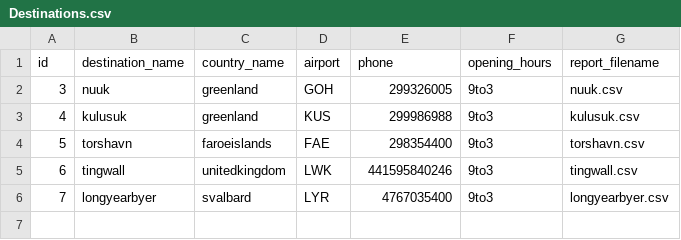
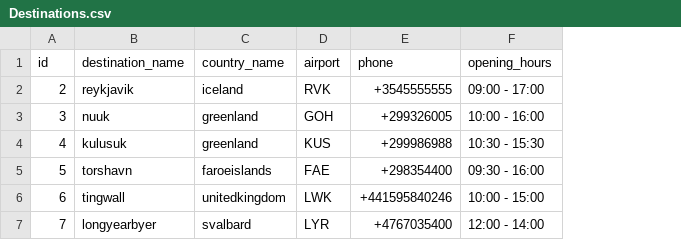
Before and after one commit to arnort20/ChuckNorris, a CSV file: Data_files/Destinations.csv, drawn as a sheet; removed rows and columns are numbered as before the commit, all else as after; the diff names each change by its address in the sheet, - before the commit and + after, or states it on an @@ line.

```diff
--- a/Data_files/Destinations.csv
+++ b/Data_files/Destinations.csv
-column G (report_filename), rows 2-6: nuuk.csv | kulusuk.csv | torshavn.csv | tingwall.csv | longyearbyer.csv
+row 2: 2 | reykjavik | iceland | RVK | +3545555555 | 09:00 - 17:00
-E3 (phone): 299326005
+E3 (phone): +299326005
-F3 (opening_hours): 9to3
+F3 (opening_hours): 10:00 - 16:00
-E4 (phone): 299986988
+E4 (phone): +299986988
-F4 (opening_hours): 9to3
+F4 (opening_hours): 10:30 - 15:30
-E5 (phone): 298354400
+E5 (phone): +298354400
-F5 (opening_hours): 9to3
+F5 (opening_hours): 09:30 - 16:00
-E6 (phone): 441595840246
+E6 (phone): +441595840246
-F6 (opening_hours): 9to3
+F6 (opening_hours): 10:00 - 15:00
-E7 (phone): 4767035400
+E7 (phone): +4767035400
-F7 (opening_hours): 9to3
+F7 (opening_hours): 12:00 - 14:00
```
Also changed, not shown: Data_files/Customers.csv, Data_files/Employees.csv, 5 other files.
